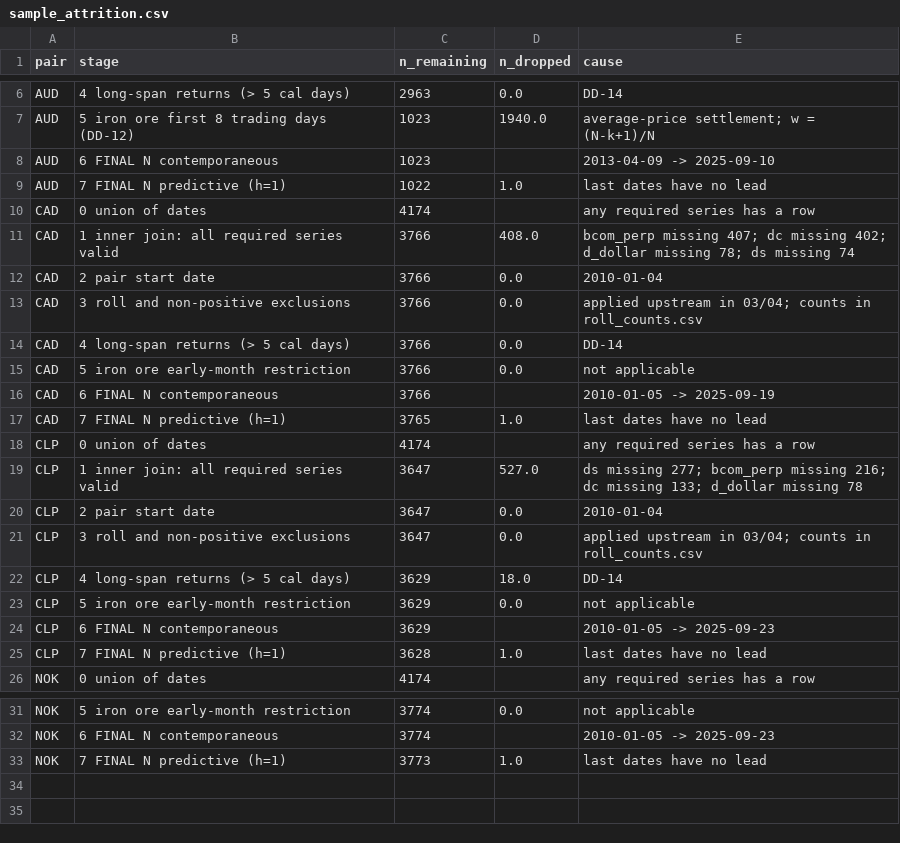
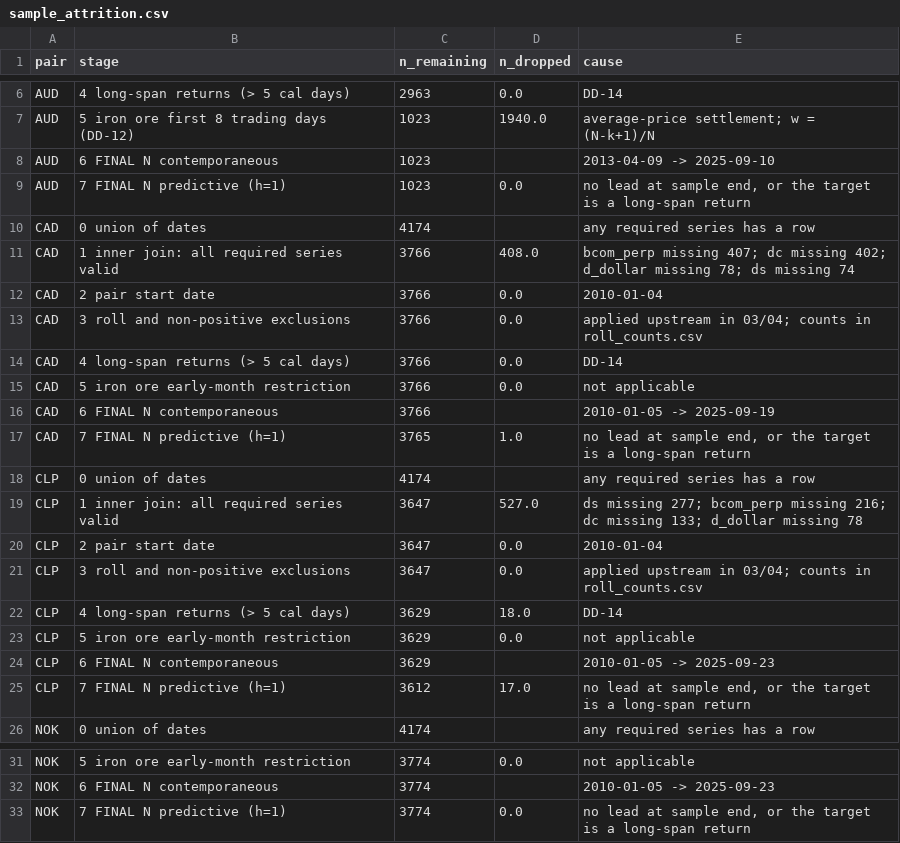
Before and after one commit to HashimKhan0/MMF1941, a CSV file: manifests/sample_attrition.csv, drawn as a sheet; only a part is shown, gaps mark what is left out.

```diff
--- a/manifests/sample_attrition.csv
+++ b/manifests/sample_attrition.csv
@@ -8,3 +8,3 @@ AUD,5 iron ore first 8 trading days (DD-12),1023,1940.0,average-price settlement
 AUD,6 FINAL N contemporaneous,1023,,2013-04-09 -> 2025-09-10
-AUD,7 FINAL N predictive (h=1),1022,1.0,last dates have no lead
+AUD,7 FINAL N predictive (h=1),1023,0.0,"no lead at sample end, or the target is a long-span return"
 CAD,0 union of dates,4174,,any required series has a row
@@ -16,3 +16,3 @@ CAD,5 iron ore early-month restriction,3766,0.0,not applicable
 CAD,6 FINAL N contemporaneous,3766,,2010-01-05 -> 2025-09-19
-CAD,7 FINAL N predictive (h=1),3765,1.0,last dates have no lead
+CAD,7 FINAL N predictive (h=1),3765,1.0,"no lead at sample end, or the target is a long-span return"
 CLP,0 union of dates,4174,,any required series has a row
@@ -24,3 +24,3 @@ CLP,5 iron ore early-month restriction,3629,0.0,not applicable
 CLP,6 FINAL N contemporaneous,3629,,2010-01-05 -> 2025-09-23
-CLP,7 FINAL N predictive (h=1),3628,1.0,last dates have no lead
+CLP,7 FINAL N predictive (h=1),3612,17.0,"no lead at sample end, or the target is a long-span return"
 NOK,0 union of dates,4174,,any required series has a row
@@ -32,2 +32,2 @@ NOK,5 iron ore early-month restriction,3774,0.0,not applicable
 NOK,6 FINAL N contemporaneous,3774,,2010-01-05 -> 2025-09-23
-NOK,7 FINAL N predictive (h=1),3773,1.0,last dates have no lead
+NOK,7 FINAL N predictive (h=1),3774,0.0,"no lead at sample end, or the target is a long-span return"
```
Also changed, not shown: manifests/forecast_origins.csv, manifests/source_inventory.csv, 26 other files.
